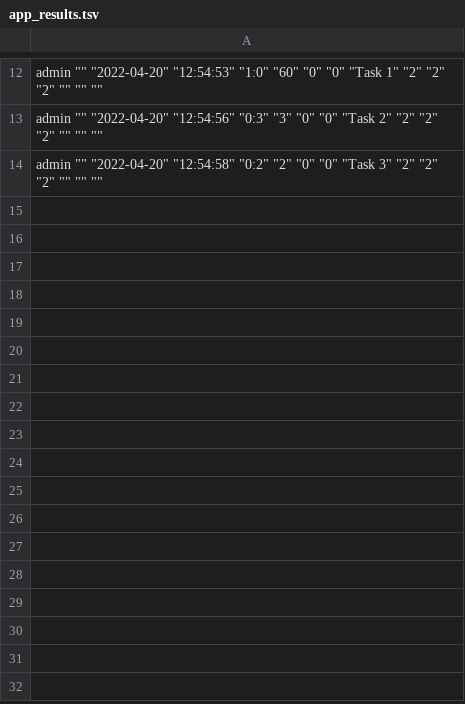
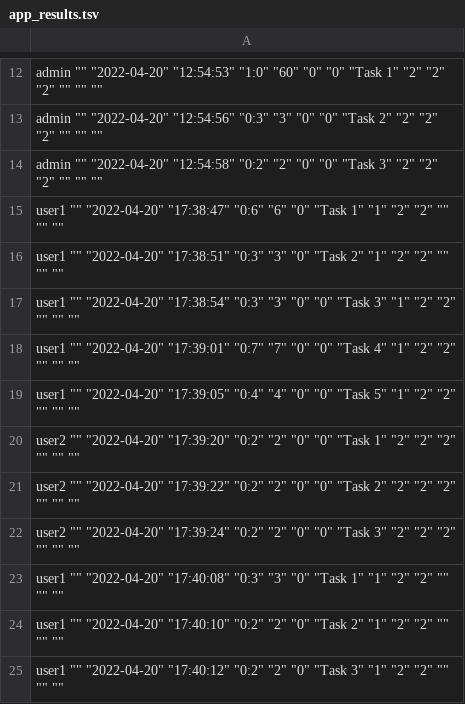
Before and after one commit to JuliaSM98/TFM-Evaluating-a-search-engine, a TSV file: response/app_results.tsv, drawn as a sheet; only a part is shown, gaps mark what is left out; the diff names each change by its address in the sheet, - before the commit and + after, or states it on an @@ line.

```diff
--- a/response/app_results.tsv
+++ b/response/app_results.tsv
+row 15: user1 "" "2022-04-20" "17:38:47" "0:6" "6" "0" "Task 1" "1" "2" "2" "" "" ""
+row 16: user1 "" "2022-04-20" "17:38:51" "0:3" "3" "0" "Task 2" "1" "2" "2" "" "" ""
+row 17: user1 "" "2022-04-20" "17:38:54" "0:3" "3" "0" "0" "Task 3" "1" "2" "2" "" "" ""
+row 18: user1 "" "2022-04-20" "17:39:01" "0:7" "7" "0" "0" "Task 4" "1" "2" "2" "" "" ""
+row 19: user1 "" "2022-04-20" "17:39:05" "0:4" "4" "0" "0" "Task 5" "1" "2" "2" "" "" ""
+row 20: user2 "" "2022-04-20" "17:39:20" "0:2" "2" "0" "0" "Task 1" "2" "2" "2" "" "" ""
+row 21: user2 "" "2022-04-20" "17:39:22" "0:2" "2" "0" "0" "Task 2" "2" "2" "2" "" "" ""
+row 22: user2 "" "2022-04-20" "17:39:24" "0:2" "2" "0" "0" "Task 3" "2" "2" "2" "" "" ""
+row 23: user1 "" "2022-04-20" "17:40:08" "0:3" "3" "0" "Task 1" "1" "2" "2" "" "" ""
+row 24: user1 "" "2022-04-20" "17:40:10" "0:2" "2" "0" "Task 2" "1" "2" "2" "" "" ""
+row 25: user1 "" "2022-04-20" "17:40:12" "0:2" "2" "0" "Task 3" "1" "2" "2" "" "" ""
```
Also changed, not shown: CSV_inputs/tasksdescrip.csv, 2 other files.
